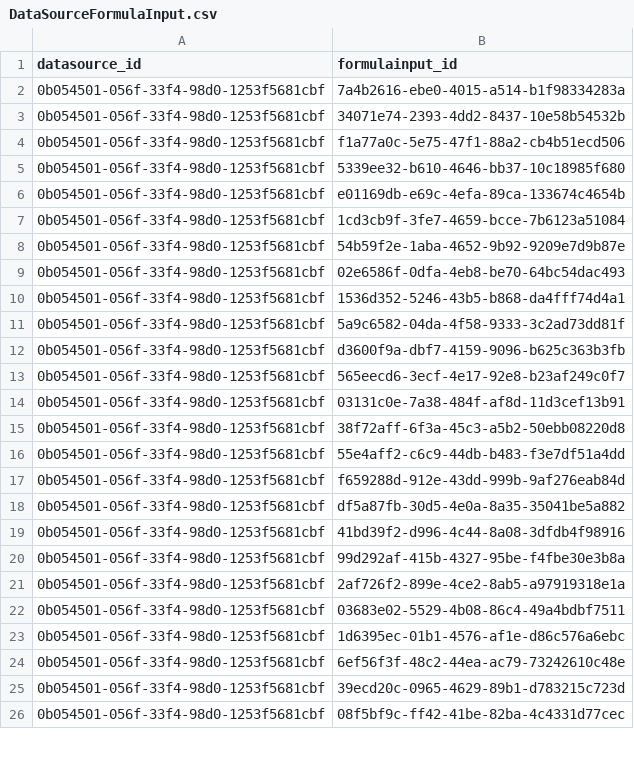
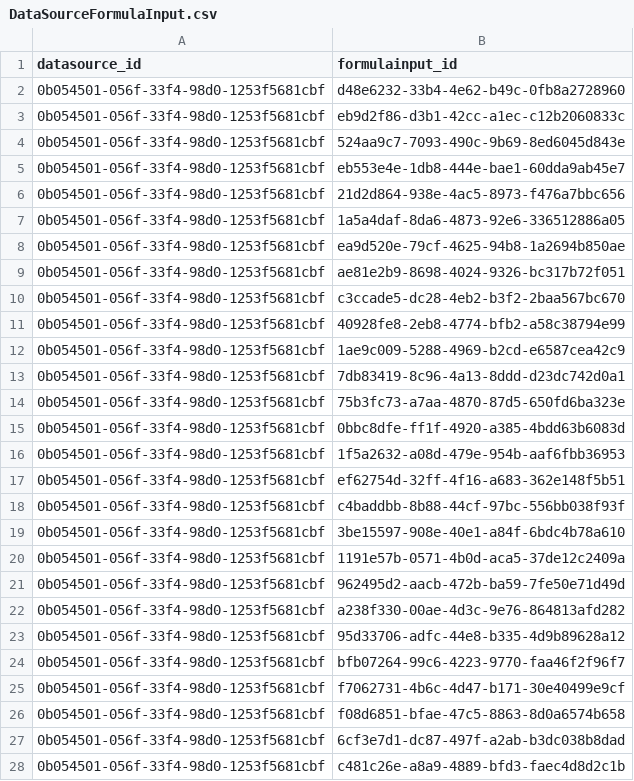
Before and after one commit to Open-Earth-Foundation/CityCatalyst, a CSV file: app/seed-data/formula_values/data_processed/C40_CIRIS/DataSourceFormulaInput.csv, drawn as a sheet; only a part is shown; the diff covers the shown part only.

```diff
--- a/app/seed-data/formula_values/data_processed/C40_CIRIS/DataSourceFormulaInput.csv
+++ b/app/seed-data/formula_values/data_processed/C40_CIRIS/DataSourceFormulaInput.csv
@@ -1,26 +1,28 @@
 datasource_id,formulainput_id
-0b054501-056f-33f4-98d0-1253f5681cbf,7a4b2616-ebe0-4015-a514-b1f98334283a
-0b054501-056f-33f4-98d0-1253f5681cbf,34071e74-2393-4dd2-8437-10e58b54532b
-0b054501-056f-33f4-98d0-1253f5681cbf,f1a77a0c-5e75-47f1-88a2-cb4b51ecd506
-0b054501-056f-33f4-98d0-1253f5681cbf,5339ee32-b610-4646-bb37-10c18985f680
-0b054501-056f-33f4-98d0-1253f5681cbf,e01169db-e69c-4efa-89ca-133674c4654b
-0b054501-056f-33f4-98d0-1253f5681cbf,1cd3cb9f-3fe7-4659-bcce-7b6123a51084
-0b054501-056f-33f4-98d0-1253f5681cbf,54b59f2e-1aba-4652-9b92-9209e7d9b87e
-0b054501-056f-33f4-98d0-1253f5681cbf,02e6586f-0dfa-4eb8-be70-64bc54dac493
-0b054501-056f-33f4-98d0-1253f5681cbf,1536d352-5246-43b5-b868-da4fff74d4a1
-0b054501-056f-33f4-98d0-1253f5681cbf,5a9c6582-04da-4f58-9333-3c2ad73dd81f
-0b054501-056f-33f4-98d0-1253f5681cbf,d3600f9a-dbf7-4159-9096-b625c363b3fb
-0b054501-056f-33f4-98d0-1253f5681cbf,565eecd6-3ecf-4e17-92e8-b23af249c0f7
-0b054501-056f-33f4-98d0-1253f5681cbf,03131c0e-7a38-484f-af8d-11d3cef13b91
-0b054501-056f-33f4-98d0-1253f5681cbf,38f72aff-6f3a-45c3-a5b2-50ebb08220d8
-0b054501-056f-33f4-98d0-1253f5681cbf,55e4aff2-c6c9-44db-b483-f3e7df51a4dd
-0b054501-056f-33f4-98d0-1253f5681cbf,f659288d-912e-43dd-999b-9af276eab84d
-0b054501-056f-33f4-98d0-1253f5681cbf,df5a87fb-30d5-4e0a-8a35-35041be5a882
-0b054501-056f-33f4-98d0-1253f5681cbf,41bd39f2-d996-4c44-8a08-3dfdb4f98916
-0b054501-056f-33f4-98d0-1253f5681cbf,99d292af-415b-4327-95be-f4fbe30e3b8a
-0b054501-056f-33f4-98d0-1253f5681cbf,2af726f2-899e-4ce2-8ab5-a97919318e1a
-0b054501-056f-33f4-98d0-1253f5681cbf,03683e02-5529-4b08-86c4-49a4bdbf7511
-0b054501-056f-33f4-98d0-1253f5681cbf,1d6395ec-01b1-4576-af1e-d86c576a6ebc
-0b054501-056f-33f4-98d0-1253f5681cbf,6ef56f3f-48c2-44ea-ac79-73242610c48e
-0b054501-056f-33f4-98d0-1253f5681cbf,39ecd20c-0965-4629-89b1-d783215c723d
-0b054501-056f-33f4-98d0-1253f5681cbf,08f5bf9c-ff42-41be-82ba-4c4331d77cec
+0b054501-056f-33f4-98d0-1253f5681cbf,d48e6232-33b4-4e62-b49c-0fb8a2728960
+0b054501-056f-33f4-98d0-1253f5681cbf,eb9d2f86-d3b1-42cc-a1ec-c12b2060833c
+0b054501-056f-33f4-98d0-1253f5681cbf,524aa9c7-7093-490c-9b69-8ed6045d843e
+0b054501-056f-33f4-98d0-1253f5681cbf,eb553e4e-1db8-444e-bae1-60dda9ab45e7
+0b054501-056f-33f4-98d0-1253f5681cbf,21d2d864-938e-4ac5-8973-f476a7bbc656
+0b054501-056f-33f4-98d0-1253f5681cbf,1a5a4daf-8da6-4873-92e6-336512886a05
+0b054501-056f-33f4-98d0-1253f5681cbf,ea9d520e-79cf-4625-94b8-1a2694b850ae
+0b054501-056f-33f4-98d0-1253f5681cbf,ae81e2b9-8698-4024-9326-bc317b72f051
+0b054501-056f-33f4-98d0-1253f5681cbf,c3ccade5-dc28-4eb2-b3f2-2baa567bc670
+0b054501-056f-33f4-98d0-1253f5681cbf,40928fe8-2eb8-4774-bfb2-a58c38794e99
+0b054501-056f-33f4-98d0-1253f5681cbf,1ae9c009-5288-4969-b2cd-e6587cea42c9
+0b054501-056f-33f4-98d0-1253f5681cbf,7db83419-8c96-4a13-8ddd-d23dc742d0a1
+0b054501-056f-33f4-98d0-1253f5681cbf,75b3fc73-a7aa-4870-87d5-650fd6ba323e
+0b054501-056f-33f4-98d0-1253f5681cbf,0bbc8dfe-ff1f-4920-a385-4bdd63b6083d
+0b054501-056f-33f4-98d0-1253f5681cbf,1f5a2632-a08d-479e-954b-aaf6fbb36953
+0b054501-056f-33f4-98d0-1253f5681cbf,ef62754d-32ff-4f16-a683-362e148f5b51
+0b054501-056f-33f4-98d0-1253f5681cbf,c4baddbb-8b88-44cf-97bc-556bb038f93f
+0b054501-056f-33f4-98d0-1253f5681cbf,3be15597-908e-40e1-a84f-6bdc4b78a610
+0b054501-056f-33f4-98d0-1253f5681cbf,1191e57b-0571-4b0d-aca5-37de12c2409a
+0b054501-056f-33f4-98d0-1253f5681cbf,962495d2-aacb-472b-ba59-7fe50e71d49d
+0b054501-056f-33f4-98d0-1253f5681cbf,a238f330-00ae-4d3c-9e76-864813afd282
+0b054501-056f-33f4-98d0-1253f5681cbf,95d33706-adfc-44e8-b335-4d9b89628a12
+0b054501-056f-33f4-98d0-1253f5681cbf,bfb07264-99c6-4223-9770-faa46f2f96f7
+0b054501-056f-33f4-98d0-1253f5681cbf,f7062731-4b6c-4d47-b171-30e40499e9cf
+0b054501-056f-33f4-98d0-1253f5681cbf,f08d6851-bfae-47c5-8863-8d0a6574b658
+0b054501-056f-33f4-98d0-1253f5681cbf,6cf3e7d1-dc87-497f-a2ab-b3dc038b8dad
+0b054501-056f-33f4-98d0-1253f5681cbf,c481c26e-a8a9-4889-bfd3-faec4d8d2c1b
```
Also changed, not shown: 2 removed rows and 21 edited cells elsewhere in this file, app/seed-data/formula_values/data_processed/C40_CIRIS/FormulaInputs.csv, app/seed-data/formula_values/data_processed/FAOSTAT/DataSourceFormulaInput.csv, 5 other files.
